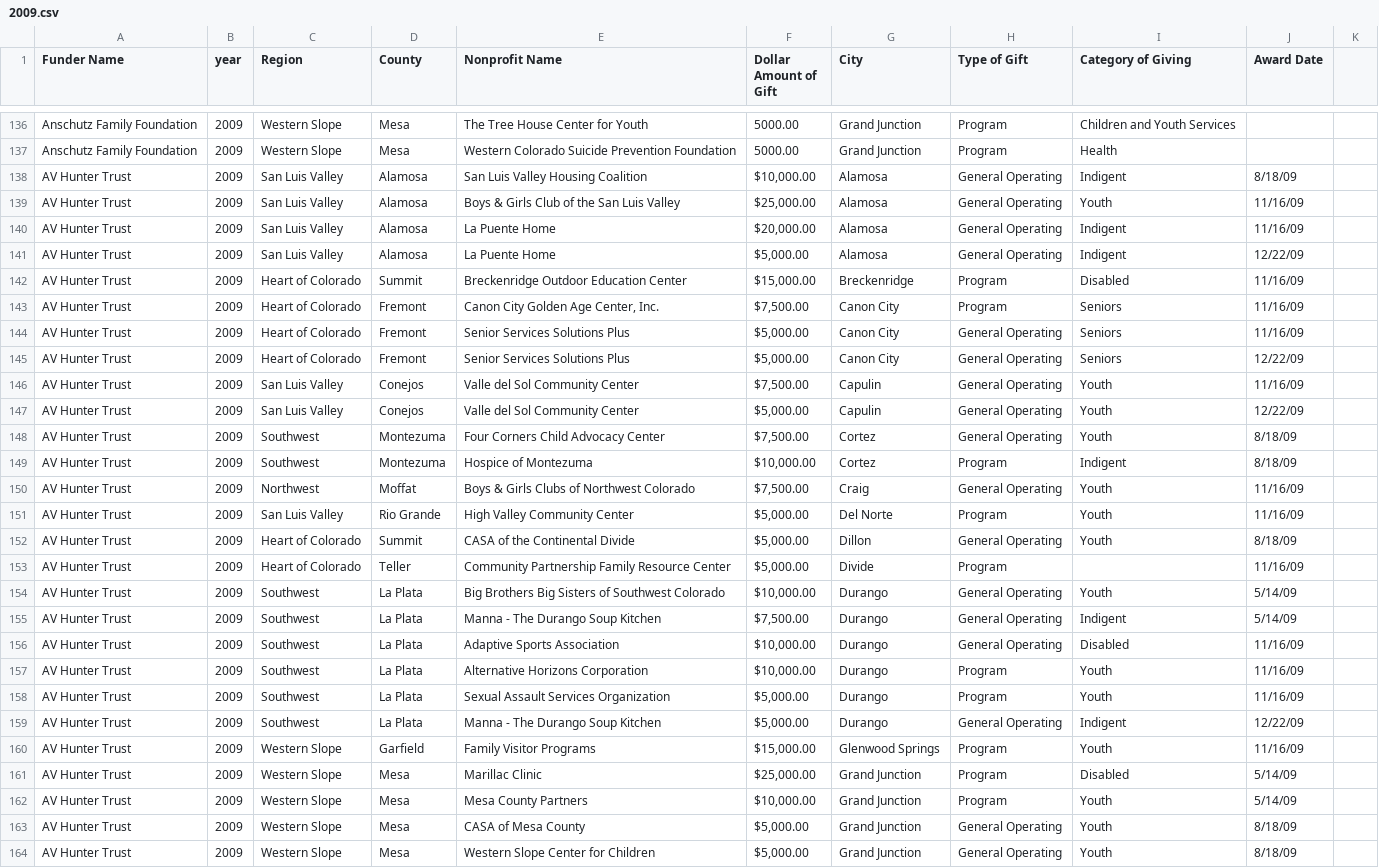
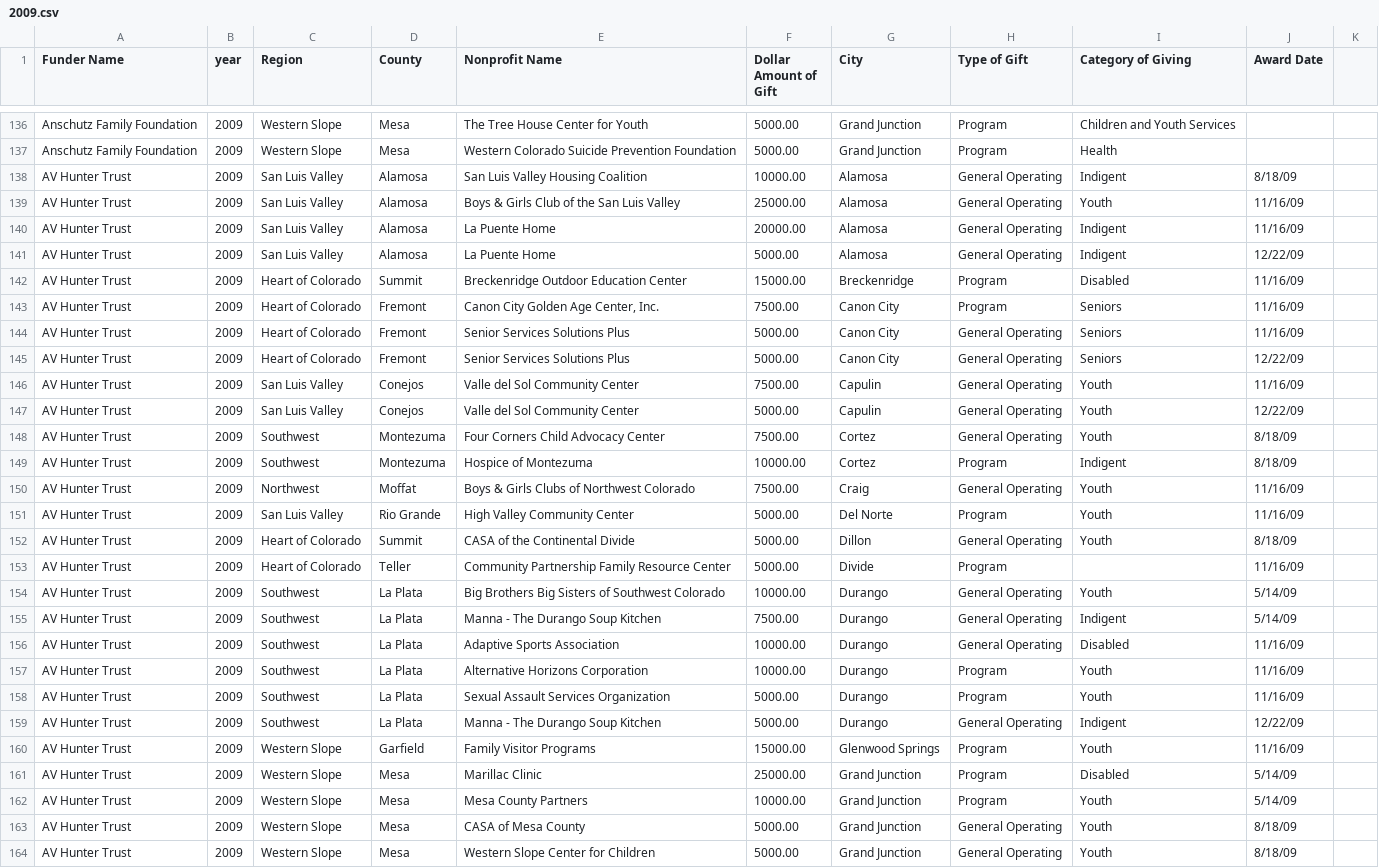
Before and after one commit to chelm/cbc_map, a CSV file: 2015/data/work/2009.csv, drawn as a sheet; only a part is shown, gaps mark what is left out; the diff covers the shown part only; the diff names each change by its address in the sheet, - before the commit and + after, or states it on an @@ line.

```diff
--- a/2015/data/work/2009.csv
+++ b/2015/data/work/2009.csv
-F138 (Dollar Amount of Gift): $10,000.00
+F138 (Dollar Amount of Gift): 10000.00
-F139 (Dollar Amount of Gift): $25,000.00
+F139 (Dollar Amount of Gift): 25000.00
-F140 (Dollar Amount of Gift): $20,000.00
+F140 (Dollar Amount of Gift): 20000.00
-F141 (Dollar Amount of Gift): $5,000.00
+F141 (Dollar Amount of Gift): 5000.00
-F142 (Dollar Amount of Gift): $15,000.00
+F142 (Dollar Amount of Gift): 15000.00
-F143 (Dollar Amount of Gift): $7,500.00
+F143 (Dollar Amount of Gift): 7500.00
-F144:F145 (Dollar Amount of Gift): $5,000.00
+F144:F145 (Dollar Amount of Gift): 5000.00
-F146 (Dollar Amount of Gift): $7,500.00
+F146 (Dollar Amount of Gift): 7500.00
-F147 (Dollar Amount of Gift): $5,000.00
+F147 (Dollar Amount of Gift): 5000.00
-F148 (Dollar Amount of Gift): $7,500.00
+F148 (Dollar Amount of Gift): 7500.00
-F149 (Dollar Amount of Gift): $10,000.00
+F149 (Dollar Amount of Gift): 10000.00
-F150 (Dollar Amount of Gift): $7,500.00
+F150 (Dollar Amount of Gift): 7500.00
-F151:F153 (Dollar Amount of Gift): $5,000.00
+F151:F153 (Dollar Amount of Gift): 5000.00
-F154 (Dollar Amount of Gift): $10,000.00
+F154 (Dollar Amount of Gift): 10000.00
-F155 (Dollar Amount of Gift): $7,500.00
+F155 (Dollar Amount of Gift): 7500.00
-F156:F157 (Dollar Amount of Gift): $10,000.00
+F156:F157 (Dollar Amount of Gift): 10000.00
-F158:F159 (Dollar Amount of Gift): $5,000.00
+F158:F159 (Dollar Amount of Gift): 5000.00
-F160 (Dollar Amount of Gift): $15,000.00
+F160 (Dollar Amount of Gift): 15000.00
-F161 (Dollar Amount of Gift): $25,000.00
+F161 (Dollar Amount of Gift): 25000.00
-F162 (Dollar Amount of Gift): $10,000.00
+F162 (Dollar Amount of Gift): 10000.00
-F163:F164 (Dollar Amount of Gift): $5,000.00
+F163:F164 (Dollar Amount of Gift): 5000.00
```
Also changed, not shown: 26 edited cells elsewhere in this file, 2015/data/Heart of Colorado.csv, 2015/data/San Juan.csv, 7 other files.
